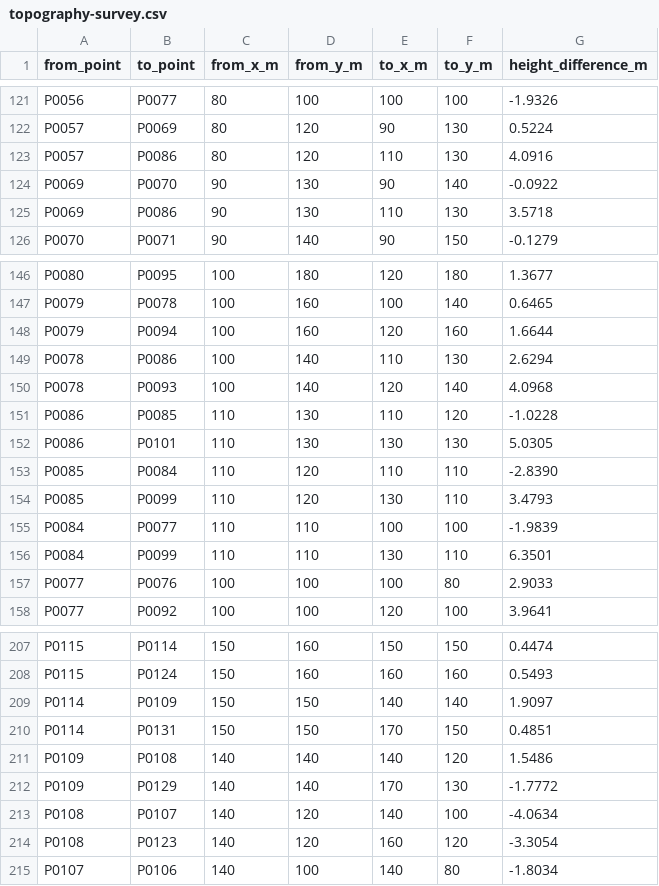
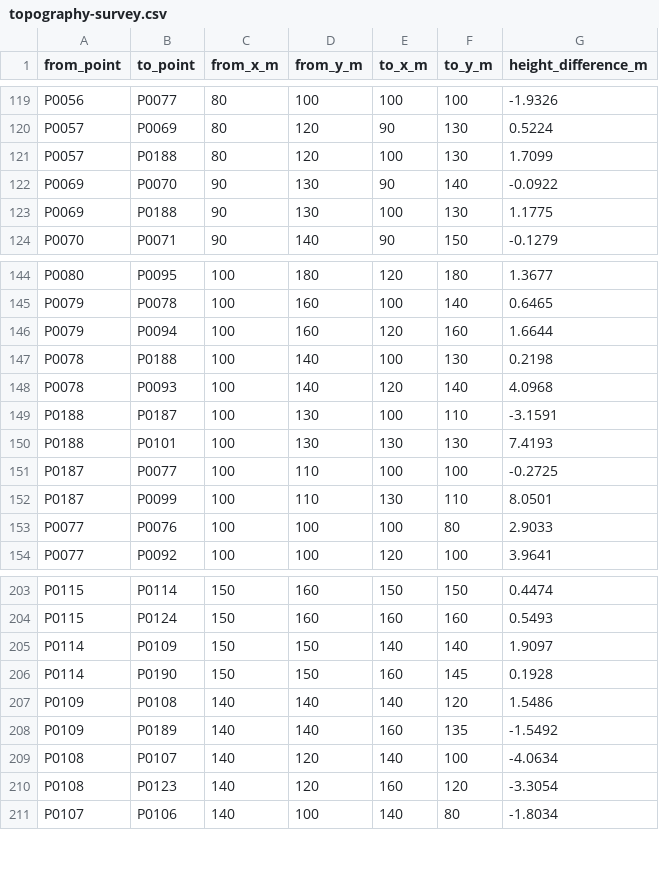
Before and after one commit to gabrielareto/fgeo2, a CSV file: data_examples/topography-survey.csv, drawn as a sheet; only a part is shown, gaps mark what is left out; the diff covers the shown part only.

Commit message:
use fine-grid points for mixed topography survey bypasses

```diff
--- a/data_examples/topography-survey.csv
+++ b/data_examples/topography-survey.csv
@@ -122,5 +120,5 @@ P0056,P0077,80,100,100,100,-1.9326
 P0057,P0069,80,120,90,130,0.5224
-P0057,P0086,80,120,110,130,4.0916
+P0057,P0188,80,120,100,130,1.7099
 P0069,P0070,90,130,90,140,-0.0922
-P0069,P0086,90,130,110,130,3.5718
+P0069,P0188,90,130,100,130,1.1775
 P0070,P0071,90,140,90,150,-0.1279
@@ -148,10 +146,8 @@ P0079,P0078,100,160,100,140,0.6465
 P0079,P0094,100,160,120,160,1.6644
-P0078,P0086,100,140,110,130,2.6294
+P0078,P0188,100,140,100,130,0.2198
 P0078,P0093,100,140,120,140,4.0968
-P0086,P0085,110,130,110,120,-1.0228
-P0086,P0101,110,130,130,130,5.0305
-P0085,P0084,110,120,110,110,-2.8390
-P0085,P0099,110,120,130,110,3.4793
-P0084,P0077,110,110,100,100,-1.9839
-P0084,P0099,110,110,130,110,6.3501
+P0188,P0187,100,130,100,110,-3.1591
+P0188,P0101,100,130,130,130,7.4193
+P0187,P0077,100,110,100,100,-0.2725
+P0187,P0099,100,110,130,110,8.0501
 P0077,P0076,100,100,100,80,2.9033
@@ -209,5 +205,5 @@ P0115,P0124,150,160,160,160,0.5493
 P0114,P0109,150,150,140,140,1.9097
-P0114,P0131,150,150,170,150,0.4851
+P0114,P0190,150,150,160,145,0.1928
 P0109,P0108,140,140,140,120,1.5486
-P0109,P0129,140,140,170,130,-1.7772
+P0109,P0189,140,140,160,135,-1.5492
 P0108,P0107,140,120,140,100,-4.0634
```
Also changed, not shown: 5 added rows, 9 removed rows and 19 edited cells elsewhere in this file, 1 other file.
